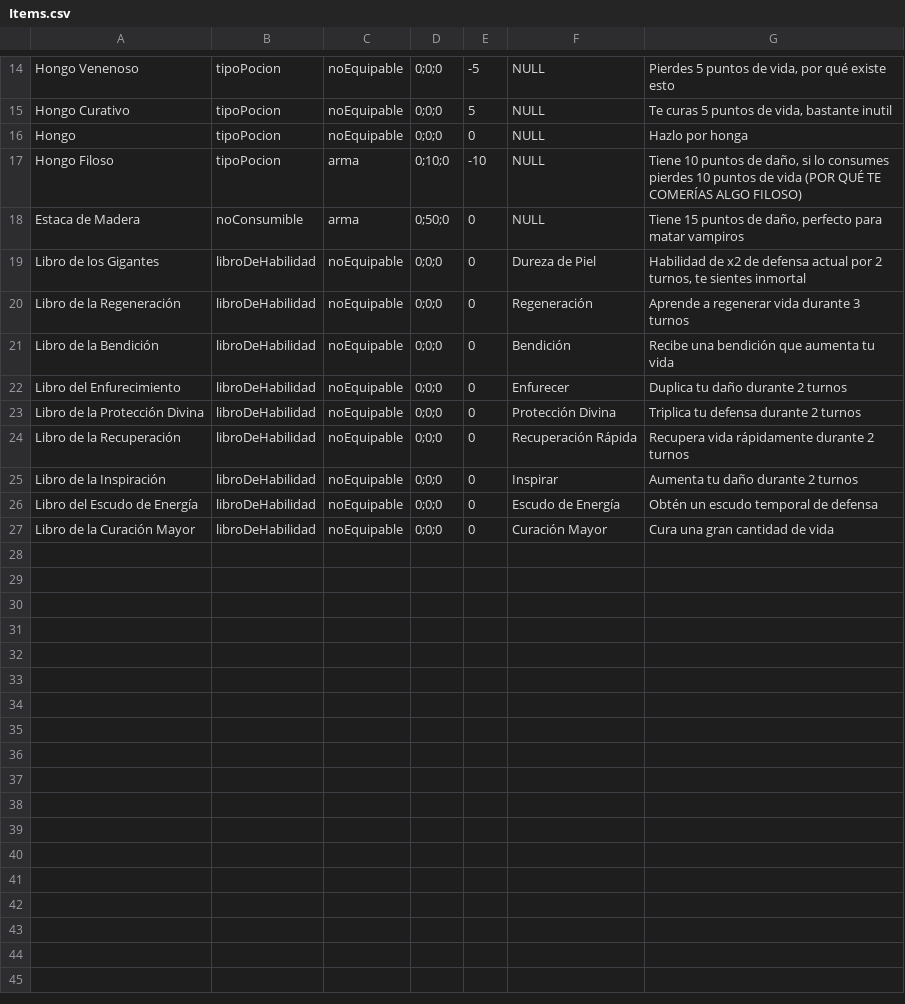
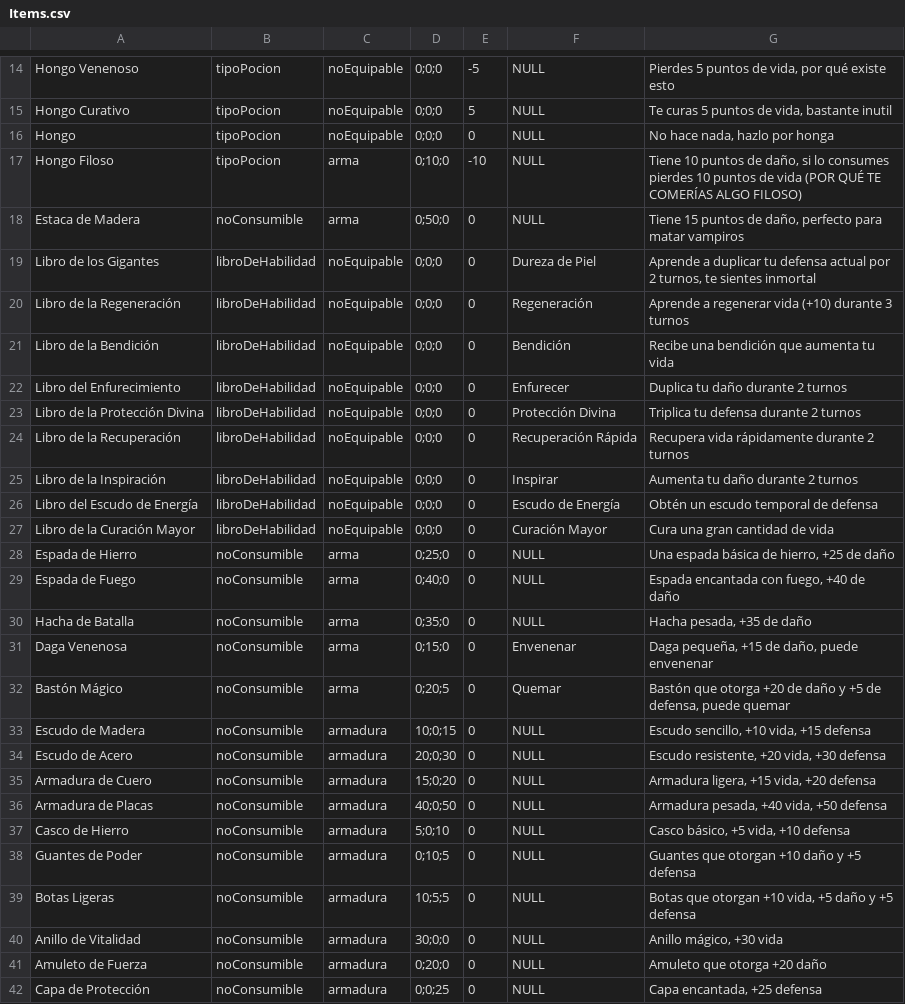
Before and after one commit to bejnaj/The-Brave-Warrior, a CSV file: data/Items.csv, drawn as a sheet; only a part is shown, gaps mark what is left out.

```diff
--- a/data/Items.csv
+++ b/data/Items.csv
@@ -15,7 +15,7 @@ Hongo Venenoso,tipoPocion,noEquipable,0;0;0,-5,NULL,"Pierdes 5 puntos de vida, p
 Hongo Curativo,tipoPocion,noEquipable,0;0;0,5,NULL,"Te curas 5 puntos de vida, bastante inutil"
-Hongo,tipoPocion,noEquipable,0;0;0,0,NULL,"Hazlo por honga"
+Hongo,tipoPocion,noEquipable,0;0;0,0,NULL,"No hace nada, hazlo por honga"
 Hongo Filoso,tipoPocion,arma,0;10;0,-10,NULL,"Tiene 10 puntos de daño, si lo consumes pierdes 10 puntos de vida (POR QUÉ TE COMERÍAS ALGO FILOSO)"
 Estaca de Madera,noConsumible,arma,0;50;0,0,NULL,"Tiene 15 puntos de daño, perfecto para matar vampiros"
-Libro de los Gigantes,libroDeHabilidad,noEquipable,0;0;0,0,Dureza de Piel,"Habilidad de x2 de defensa actual por 2 turnos, te sientes inmortal"
-Libro de la Regeneración,libroDeHabilidad,noEquipable,0;0;0,0,Regeneración,"Aprende a regenerar vida durante 3 turnos"
+Libro de los Gigantes,libroDeHabilidad,noEquipable,0;0;0,0,Dureza de Piel,"Aprende a duplicar tu defensa actual por 2 turnos, te sientes inmortal"
+Libro de la Regeneración,libroDeHabilidad,noEquipable,0;0;0,0,Regeneración,"Aprende a regenerar vida (+10) durante 3 turnos"
 Libro de la Bendición,libroDeHabilidad,noEquipable,0;0;0,0,Bendición,"Recibe una bendición que aumenta tu vida"
@@ -27 +27,16 @@ Libro del Escudo de Energía,libroDeHabilidad,noEquipable,0;0;0,0,Escudo de Ener
 Libro de la Curación Mayor,libroDeHabilidad,noEquipable,0;0;0,0,Curación Mayor,"Cura una gran cantidad de vida"
+Espada de Hierro,noConsumible,arma,0;25;0,0,NULL,"Una espada básica de hierro, +25 de daño"
+Espada de Fuego,noConsumible,arma,0;40;0,0,NULL,"Espada encantada con fuego, +40 de daño"
+Hacha de Batalla,noConsumible,arma,0;35;0,0,NULL,"Hacha pesada, +35 de daño"
+Daga Venenosa,noConsumible,arma,0;15;0,0,Envenenar,"Daga pequeña, +15 de daño, puede envenenar"
+Bastón Mágico,noConsumible,arma,0;20;5,0,Quemar,"Bastón que otorga +20 de daño y +5 de defensa, puede quemar"
+Escudo de Madera,noConsumible,armadura,10;0;15,0,NULL,"Escudo sencillo, +10 vida, +15 defensa"
+Escudo de Acero,noConsumible,armadura,20;0;30,0,NULL,"Escudo resistente, +20 vida, +30 defensa"
+Armadura de Cuero,noConsumible,armadura,15;0;20,0,NULL,"Armadura ligera, +15 vida, +20 defensa"
+Armadura de Placas,noConsumible,armadura,40;0;50,0,NULL,"Armadura pesada, +40 vida, +50 defensa"
+Casco de Hierro,noConsumible,armadura,5;0;10,0,NULL,"Casco básico, +5 vida, +10 defensa"
+Guantes de Poder,noConsumible,armadura,0;10;5,0,NULL,"Guantes que otorgan +10 daño y +5 defensa"
+Botas Ligeras,noConsumible,armadura,10;5;5,0,NULL,"Botas que otorgan +10 vida, +5 daño y +5 defensa"
+Anillo de Vitalidad,noConsumible,armadura,30;0;0,0,NULL,"Anillo mágico, +30 vida"
+Amuleto de Fuerza,noConsumible,armadura,0;20;0,0,NULL,"Amuleto que otorga +20 daño"
+Capa de Protección,noConsumible,armadura,0;0;25,0,NULL,"Capa encantada, +25 defensa"
```
Also changed, not shown: data/Skills.csv, 1 other file.
